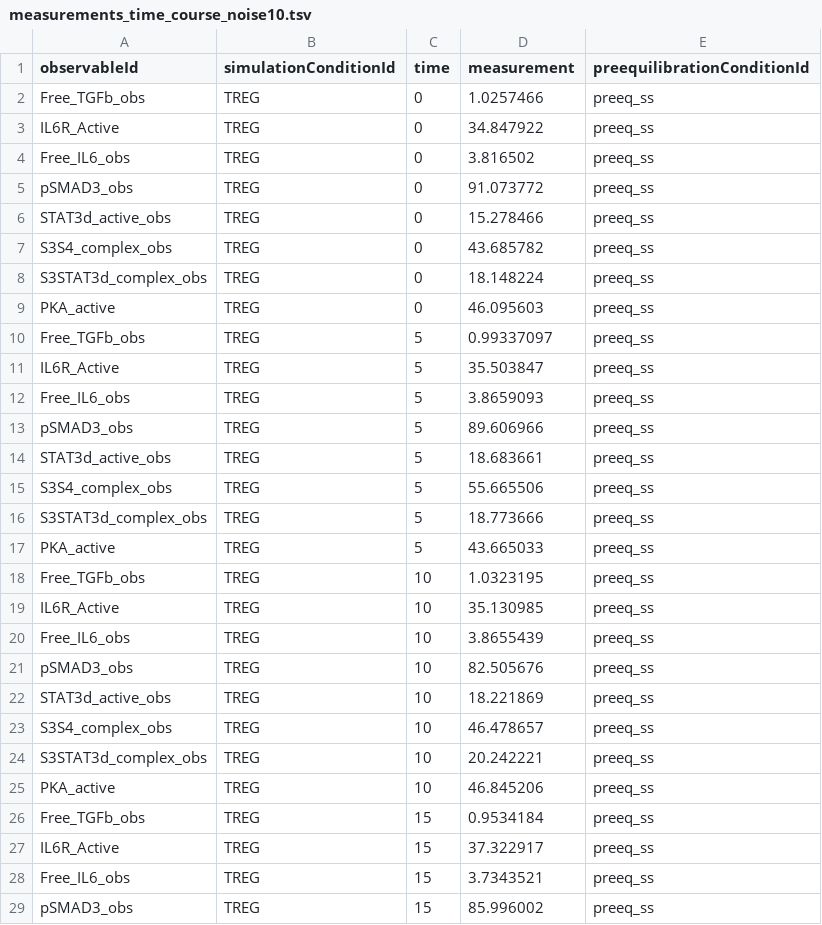
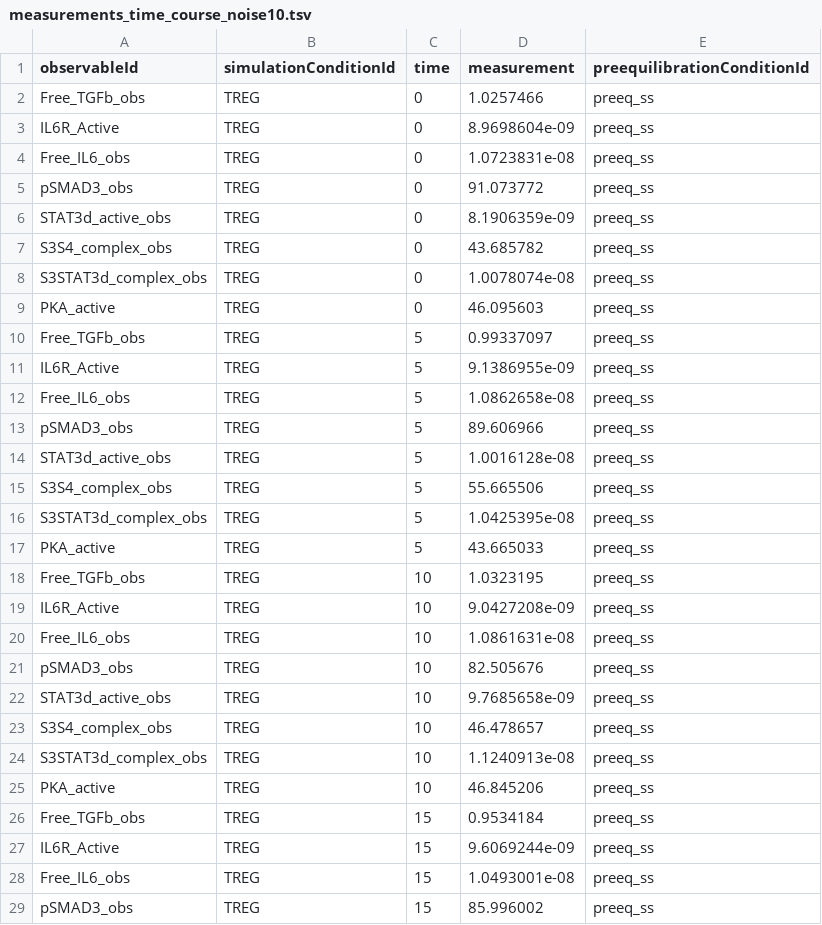
Before and after one commit to akutuva21/IL6_TGFb_Model, a TSV file: SimData/measurements_time_course_noise10.tsv, drawn as a sheet; only a part is shown; the diff covers the shown part only.

```diff
--- a/SimData/measurements_time_course_noise10.tsv
+++ b/SimData/measurements_time_course_noise10.tsv
@@ -2,28 +2,28 @@ observableId	simulationConditionId	time	measurement	preequilibrationConditionId
 Free_TGFb_obs	TREG	0	1.0257466	preeq_ss
-IL6R_Active	TREG	0	34.847922	preeq_ss
-Free_IL6_obs	TREG	0	3.816502	preeq_ss
+IL6R_Active	TREG	0	8.9698604e-09	preeq_ss
+Free_IL6_obs	TREG	0	1.0723831e-08	preeq_ss
 pSMAD3_obs	TREG	0	91.073772	preeq_ss
-STAT3d_active_obs	TREG	0	15.278466	preeq_ss
+STAT3d_active_obs	TREG	0	8.1906359e-09	preeq_ss
 S3S4_complex_obs	TREG	0	43.685782	preeq_ss
-S3STAT3d_complex_obs	TREG	0	18.148224	preeq_ss
+S3STAT3d_complex_obs	TREG	0	1.0078074e-08	preeq_ss
 PKA_active	TREG	0	46.095603	preeq_ss
 Free_TGFb_obs	TREG	5	0.99337097	preeq_ss
-IL6R_Active	TREG	5	35.503847	preeq_ss
-Free_IL6_obs	TREG	5	3.8659093	preeq_ss
+IL6R_Active	TREG	5	9.1386955e-09	preeq_ss
+Free_IL6_obs	TREG	5	1.0862658e-08	preeq_ss
 pSMAD3_obs	TREG	5	89.606966	preeq_ss
-STAT3d_active_obs	TREG	5	18.683661	preeq_ss
+STAT3d_active_obs	TREG	5	1.0016128e-08	preeq_ss
 S3S4_complex_obs	TREG	5	55.665506	preeq_ss
-S3STAT3d_complex_obs	TREG	5	18.773666	preeq_ss
+S3STAT3d_complex_obs	TREG	5	1.0425395e-08	preeq_ss
 PKA_active	TREG	5	43.665033	preeq_ss
 Free_TGFb_obs	TREG	10	1.0323195	preeq_ss
-IL6R_Active	TREG	10	35.130985	preeq_ss
-Free_IL6_obs	TREG	10	3.8655439	preeq_ss
+IL6R_Active	TREG	10	9.0427208e-09	preeq_ss
+Free_IL6_obs	TREG	10	1.0861631e-08	preeq_ss
 pSMAD3_obs	TREG	10	82.505676	preeq_ss
-STAT3d_active_obs	TREG	10	18.221869	preeq_ss
+STAT3d_active_obs	TREG	10	9.7685658e-09	preeq_ss
 S3S4_complex_obs	TREG	10	46.478657	preeq_ss
-S3STAT3d_complex_obs	TREG	10	20.242221	preeq_ss
+S3STAT3d_complex_obs	TREG	10	1.1240913e-08	preeq_ss
 PKA_active	TREG	10	46.845206	preeq_ss
 Free_TGFb_obs	TREG	15	0.9534184	preeq_ss
-IL6R_Active	TREG	15	37.322917	preeq_ss
-Free_IL6_obs	TREG	15	3.7343521	preeq_ss
+IL6R_Active	TREG	15	9.6069244e-09	preeq_ss
+Free_IL6_obs	TREG	15	1.0493001e-08	preeq_ss
 pSMAD3_obs	TREG	15	85.996002	preeq_ss
```
Also changed, not shown: 25 edited cells elsewhere in this file, SimData/measurements_time_course_noise5.tsv, petab_files/parameters.tsv, 9 other files.
